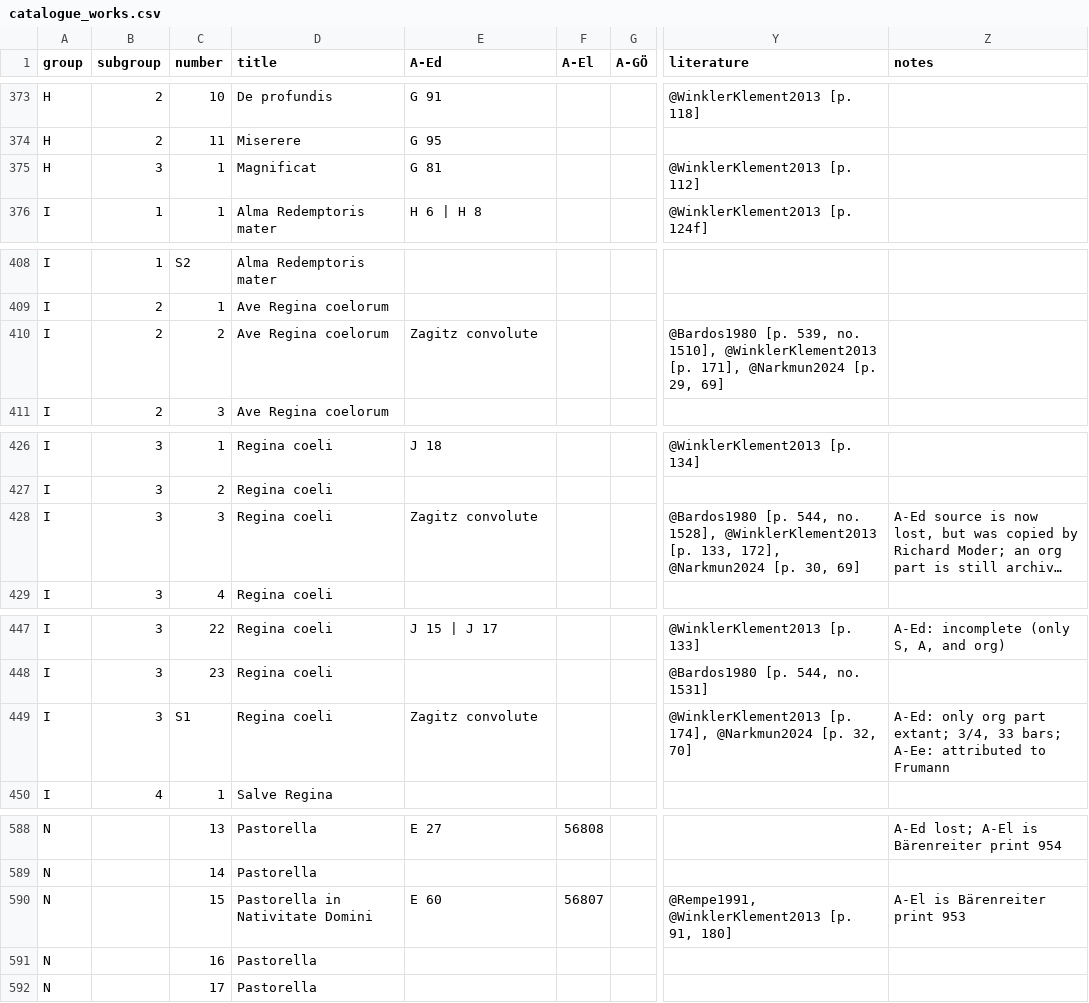
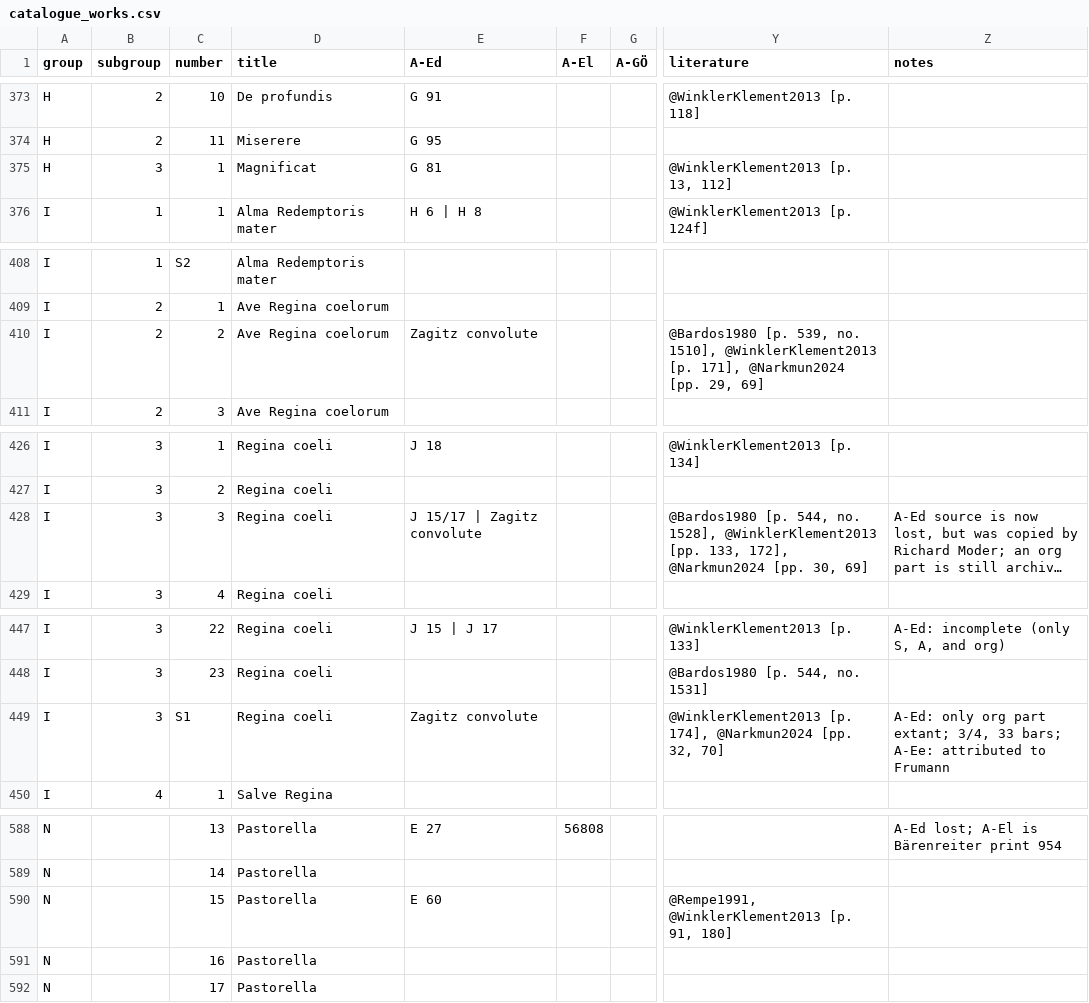
Before and after one commit to edition-esser-skala/werner-catalogue-of-works, a CSV file: data/catalogue_works.csv, drawn as a sheet; only a part is shown, gaps mark what is left out; long unchanged cells end in …; the diff names each change by its address in the sheet, - before the commit and + after, or states it on an @@ line.

```diff
--- a/data/catalogue_works.csv
+++ b/data/catalogue_works.csv
-Y375 (literature): @WinklerKlement2013 [p. 112]
+Y375 (literature): @WinklerKlement2013 [p. 13, 112]
-Y410 (literature): …171], @Narkmun2024 [p. 29, 69]
+Y410 (literature): …171], @Narkmun2024 [pp. 29, 69]
-E428 (A-Ed): Zagitz convolute
+E428 (A-Ed): J 15/17 | Zagitz convolute
-Y428 (literature): …1528], @WinklerKlement2013 [p. 133, 172], @Narkmun2024 [p. 30, 69]
+Y428 (literature): …1528], @WinklerKlement2013 [pp. 133, 172], @Narkmun2024 [pp. 30, 69]
-Y449 (literature): …174], @Narkmun2024 [p. 32, 70]
+Y449 (literature): …174], @Narkmun2024 [pp. 32, 70]
-D590 (title): Pastorella in Nativitate Domini
+D590 (title): Pastorella
-F590 (A-El): 56807
+F590 (A-El): (empty)
-Z590 (notes): A-El is Bärenreiter print 953
+Z590 (notes): (empty)
```
Also changed, not shown: data/works_missing_in_rism.csv, 12 other files.
